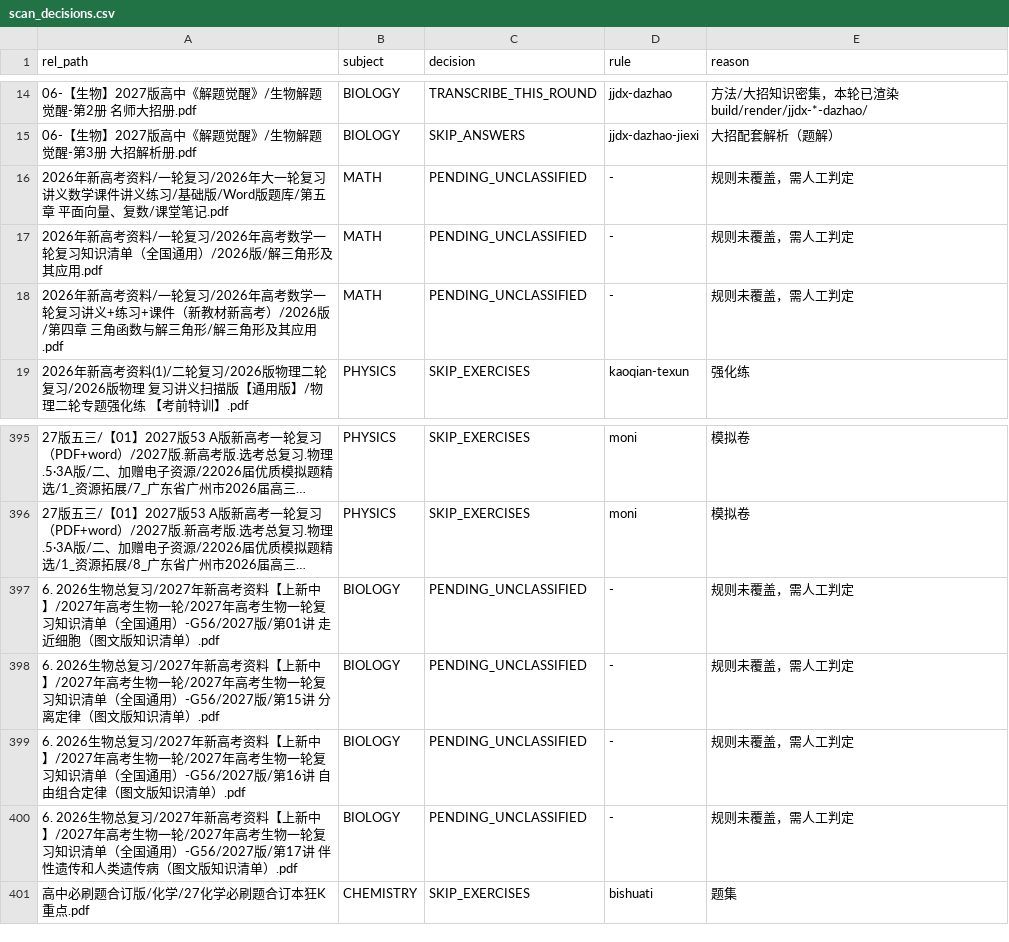
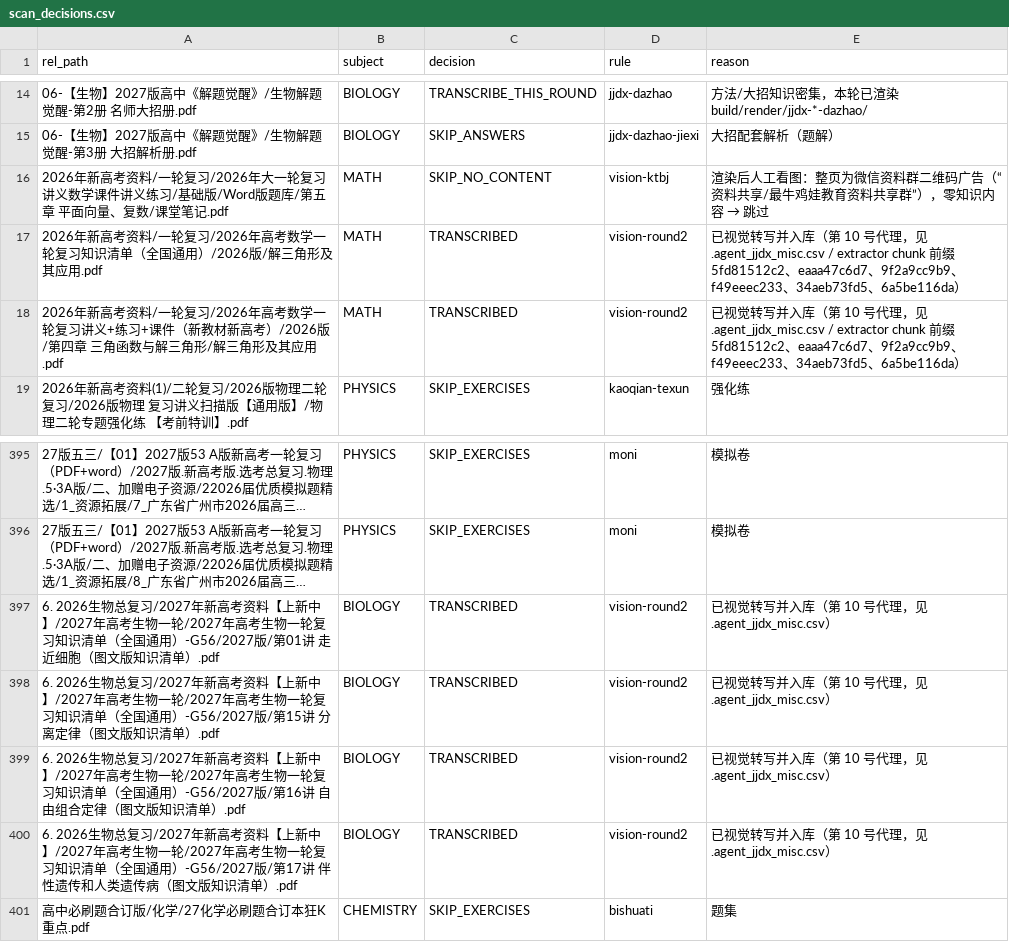
Before and after one commit to tianshantingyun-lab/smart-mistake-book, a CSV file: tools/kb_coverage/tables/scan_decisions.csv, drawn as a sheet; only a part is shown, gaps mark what is left out; long unchanged cells end in …; the diff names each change by its address in the sheet, - before the commit and + after, or states it on an @@ line.

Commit message:
fix(kb): 扫描件处置决定收口——PENDING_UNCLASSIFIED 7→0（6 条实为上轮已转写，1 条为二维码广告页）
- 4 个生物「图文版知识清单」+ 2 个数学单页讲义：上轮第 10 号代理已转写入库（.agent_jjdx_misc.csv 56 行），
  决定表回溯更新为 TRANSCRIBED。
- 第五章 平面向量、复数/课堂笔记.pdf：渲染后人工看图，整页为微信资料群二维码广告，零知识内容 → SKIP_NO_CONTENT。
- 407 个扫描 PDF 全部有处置决定，无待判定项；登记册补 K-05。

```diff
--- a/tools/kb_coverage/tables/scan_decisions.csv
+++ b/tools/kb_coverage/tables/scan_decisions.csv
-C16 (decision): PENDING_UNCLASSIFIED
+C16 (decision): SKIP_NO_CONTENT
-D16 (rule): -
+D16 (rule): vision-ktbj
@@ E16 (reason): 规则未覆盖，需人工判定 → 渲染后人工看图：整页为微信资料群二维码广告（“资料共享/最牛鸡娃教育资料共享群”），零知识内容 → 跳过 @@
-C17:C18 (decision): PENDING_UNCLASSIFIED
+C17:C18 (decision): TRANSCRIBED
-D17:D18 (rule): -
+D17:D18 (rule): vision-round2
-E17:E18 (reason): 规则未覆盖，需人工判定
+E17:E18 (reason): 已视觉转写并入库（第 10 号代理，见 .agent_jjdx_misc.csv / extractor chunk 前缀 5fd81512c2、eaaa47c6d7、9f2a9cc9b9、f49eeec233、34aeb73fd5、6a5be116da）
-C397:C400 (decision): PENDING_UNCLASSIFIED
+C397:C400 (decision): TRANSCRIBED
-D397:D400 (rule): -
+D397:D400 (rule): vision-round2
-E397:E400 (reason): 规则未覆盖，需人工判定
+E397:E400 (reason): 已视觉转写并入库（第 10 号代理，见 .agent_jjdx_misc.csv）
```
Also changed, not shown: 1 other file.
